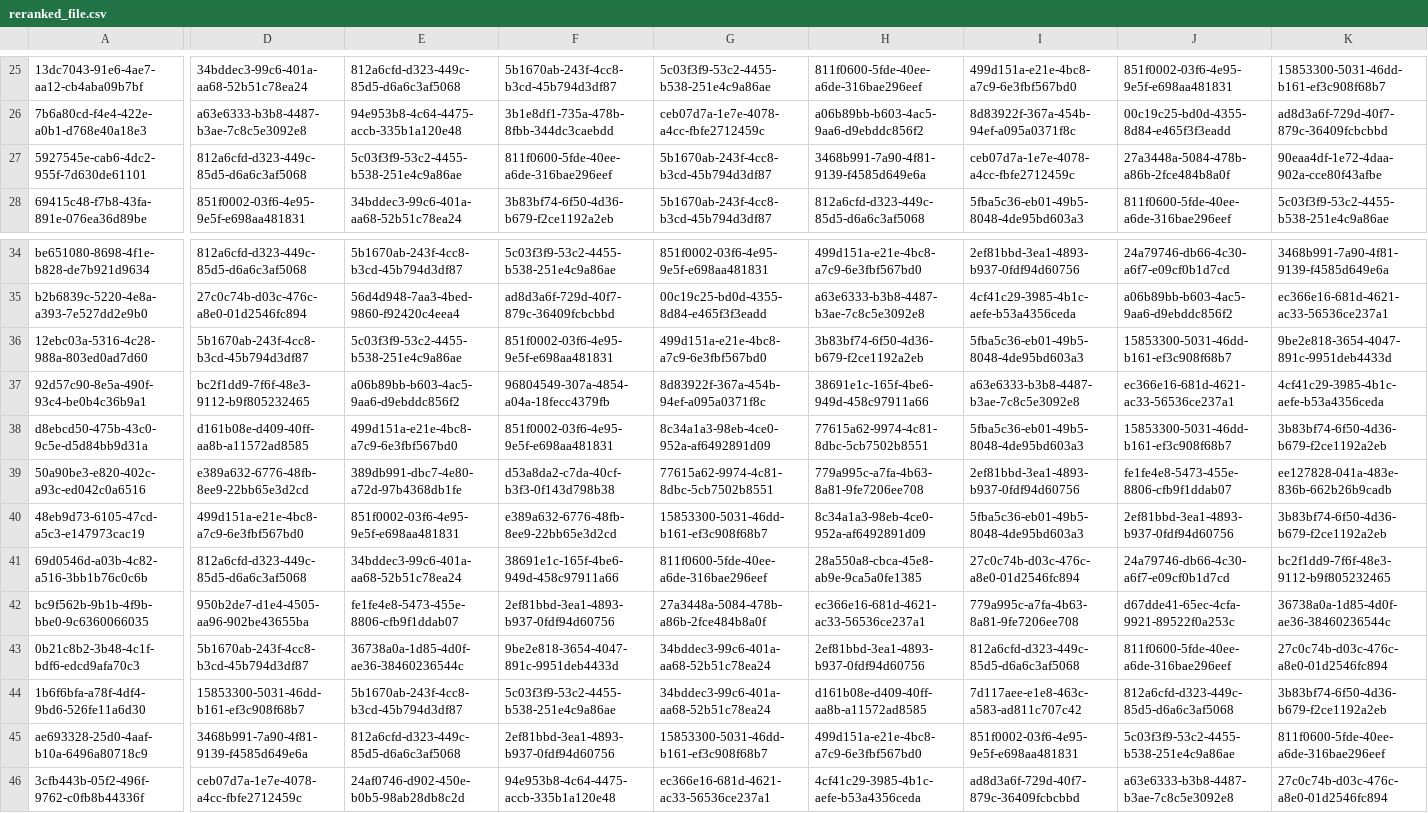
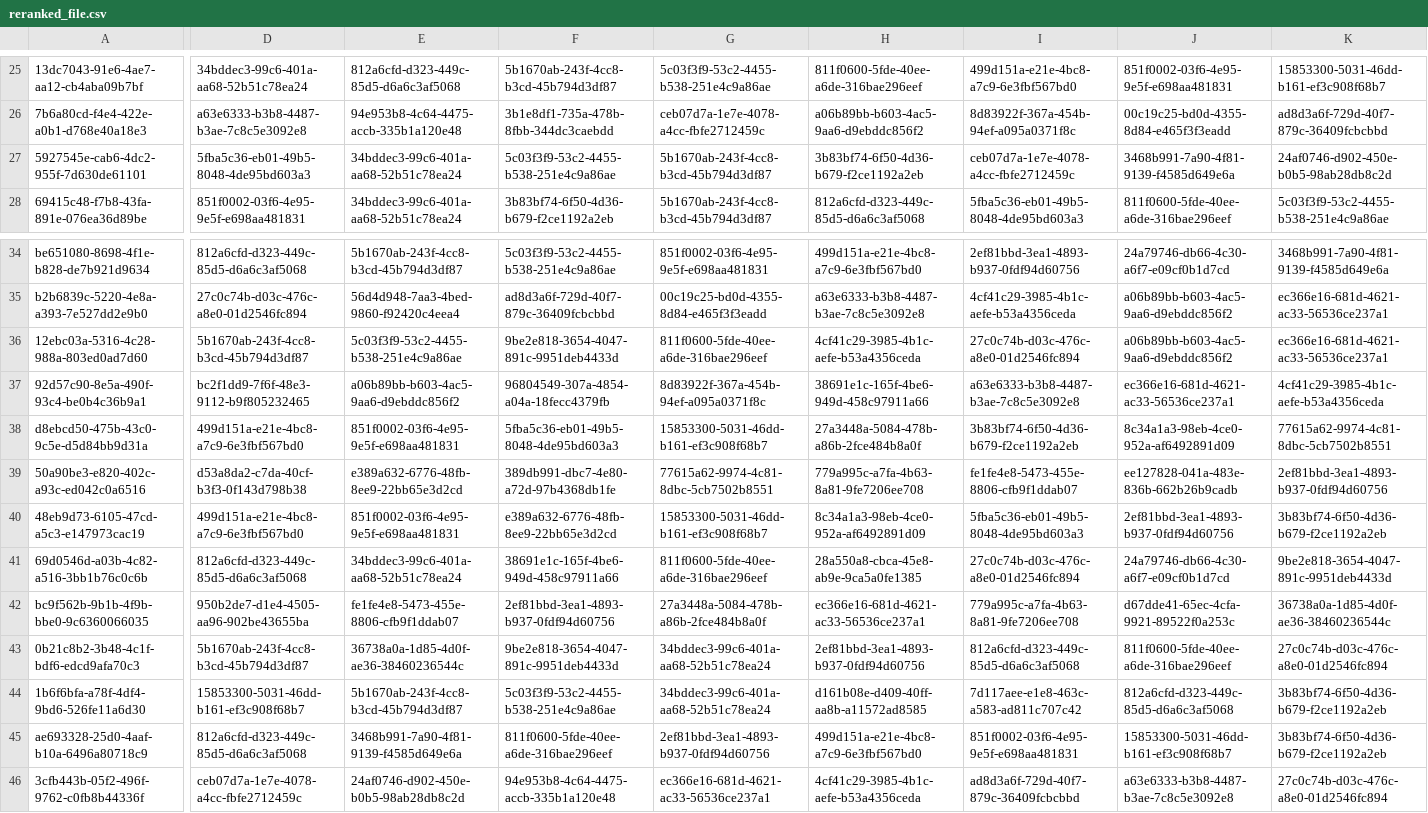
Before and after one commit to longtraan06/Rerank, a CSV file: reranked_file.csv, drawn as a sheet; only a part is shown, gaps mark what is left out; the diff covers the shown part only; the diff names each change by its address in the sheet, - before the commit and + after, or states it on an @@ line.

```diff
--- a/reranked_file.csv
+++ b/reranked_file.csv
-D27: 812a6cfd-d323-449c-85d5-d6a6c3af5068
+D27: 5fba5c36-eb01-49b5-8048-4de95bd603a3
-E27: 5c03f3f9-53c2-4455-b538-251e4c9a86ae
+E27: 34bddec3-99c6-401a-aa68-52b51c78ea24
-F27: 811f0600-5fde-40ee-a6de-316bae296eef
+F27: 5c03f3f9-53c2-4455-b538-251e4c9a86ae
-H27: 3468b991-7a90-4f81-9139-f4585d649e6a
+H27: 3b83bf74-6f50-4d36-b679-f2ce1192a2eb
-J27: 27a3448a-5084-478b-a86b-2fce484b8a0f
+J27: 3468b991-7a90-4f81-9139-f4585d649e6a
-K27: 90eaa4df-1e72-4daa-902a-cce80f43afbe
+K27: 24af0746-d902-450e-b0b5-98ab28db8c2d
-F36: 851f0002-03f6-4e95-9e5f-e698aa481831
+F36: 9be2e818-3654-4047-891c-9951deb4433d
-G36: 499d151a-e21e-4bc8-a7c9-6e3fbf567bd0
+G36: 811f0600-5fde-40ee-a6de-316bae296eef
-H36: 3b83bf74-6f50-4d36-b679-f2ce1192a2eb
+H36: 4cf41c29-3985-4b1c-aefe-b53a4356ceda
-I36: 5fba5c36-eb01-49b5-8048-4de95bd603a3
+I36: 27c0c74b-d03c-476c-a8e0-01d2546fc894
-J36: 15853300-5031-46dd-b161-ef3c908f68b7
+J36: a06b89bb-b603-4ac5-9aa6-d9ebddc856f2
-K36: 9be2e818-3654-4047-891c-9951deb4433d
+K36: ec366e16-681d-4621-ac33-56536ce237a1
-D38: d161b08e-d409-40ff-aa8b-a11572ad8585
+D38: 499d151a-e21e-4bc8-a7c9-6e3fbf567bd0
-E38: 499d151a-e21e-4bc8-a7c9-6e3fbf567bd0
+E38: 851f0002-03f6-4e95-9e5f-e698aa481831
-F38: 851f0002-03f6-4e95-9e5f-e698aa481831
+F38: 5fba5c36-eb01-49b5-8048-4de95bd603a3
-G38: 8c34a1a3-98eb-4ce0-952a-af6492891d09
+G38: 15853300-5031-46dd-b161-ef3c908f68b7
-H38: 77615a62-9974-4c81-8dbc-5cb7502b8551
+H38: 27a3448a-5084-478b-a86b-2fce484b8a0f
-I38: 5fba5c36-eb01-49b5-8048-4de95bd603a3
+I38: 3b83bf74-6f50-4d36-b679-f2ce1192a2eb
-J38: 15853300-5031-46dd-b161-ef3c908f68b7
+J38: 8c34a1a3-98eb-4ce0-952a-af6492891d09
-K38: 3b83bf74-6f50-4d36-b679-f2ce1192a2eb
+K38: 77615a62-9974-4c81-8dbc-5cb7502b8551
-D39: e389a632-6776-48fb-8ee9-22bb65e3d2cd
+D39: d53a8da2-c7da-40cf-b3f3-0f143d798b38
-E39: 389db991-dbc7-4e80-a72d-97b4368db1fe
+E39: e389a632-6776-48fb-8ee9-22bb65e3d2cd
-F39: d53a8da2-c7da-40cf-b3f3-0f143d798b38
+F39: 389db991-dbc7-4e80-a72d-97b4368db1fe
-I39: 2ef81bbd-3ea1-4893-b937-0fdf94d60756
+I39: fe1fe4e8-5473-455e-8806-cfb9f1ddab07
-J39: fe1fe4e8-5473-455e-8806-cfb9f1ddab07
+J39: ee127828-041a-483e-836b-662b26b9cadb
-K39: ee127828-041a-483e-836b-662b26b9cadb
+K39: 2ef81bbd-3ea1-4893-b937-0fdf94d60756
-K41: bc2f1dd9-7f6f-48e3-9112-b9f805232465
+K41: 9be2e818-3654-4047-891c-9951deb4433d
-D45: 3468b991-7a90-4f81-9139-f4585d649e6a
+D45: 812a6cfd-d323-449c-85d5-d6a6c3af5068
-E45: 812a6cfd-d323-449c-85d5-d6a6c3af5068
+E45: 3468b991-7a90-4f81-9139-f4585d649e6a
-F45: 2ef81bbd-3ea1-4893-b937-0fdf94d60756
+F45: 811f0600-5fde-40ee-a6de-316bae296eef
-G45: 15853300-5031-46dd-b161-ef3c908f68b7
+G45: 2ef81bbd-3ea1-4893-b937-0fdf94d60756
-J45: 5c03f3f9-53c2-4455-b538-251e4c9a86ae
+J45: 15853300-5031-46dd-b161-ef3c908f68b7
-K45: 811f0600-5fde-40ee-a6de-316bae296eef
+K45: 3b83bf74-6f50-4d36-b679-f2ce1192a2eb
```
Also changed, not shown: 36 edited cells elsewhere in this file, 3 other files.
